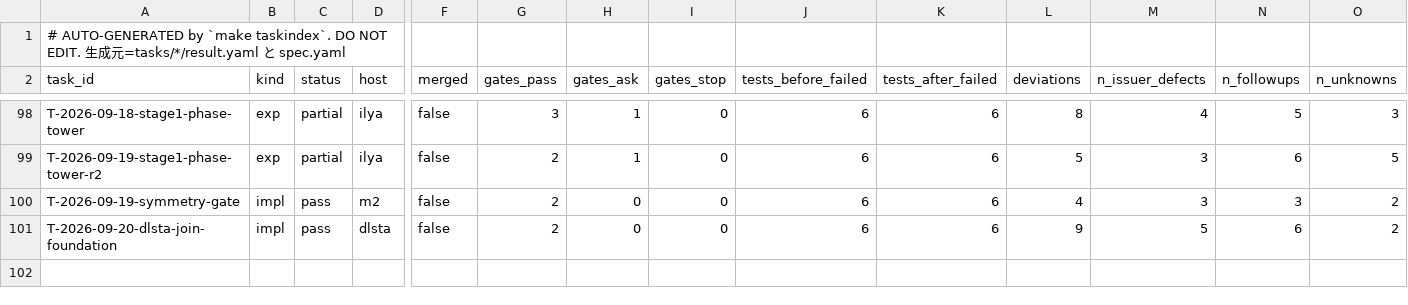
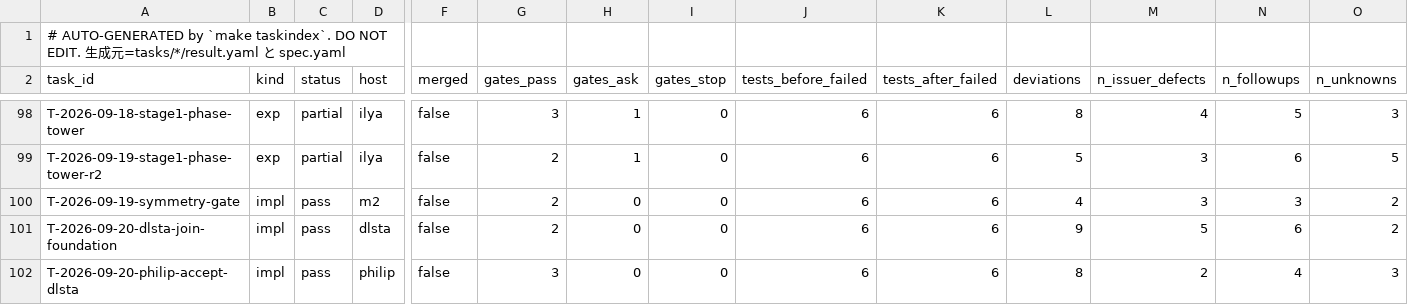
Before and after one commit to takuya3h/m2, a CSV file: context/auto/tasks_summary.csv, drawn as a sheet; only a part is shown, gaps mark what is left out; rows hold the shown columns only; the diff names each change by its address in the sheet, - before the commit and + after, or states it on an @@ line.

```diff
--- a/context/auto/tasks_summary.csv
+++ b/context/auto/tasks_summary.csv
+row 102: T-2026-09-20-philip-accept-dlsta | impl | pass | philip | false | 3 | 0 | 0 | 6 | 6 | 8 | 2 | 4 | 3
```
Also changed, not shown: 9 other files.
